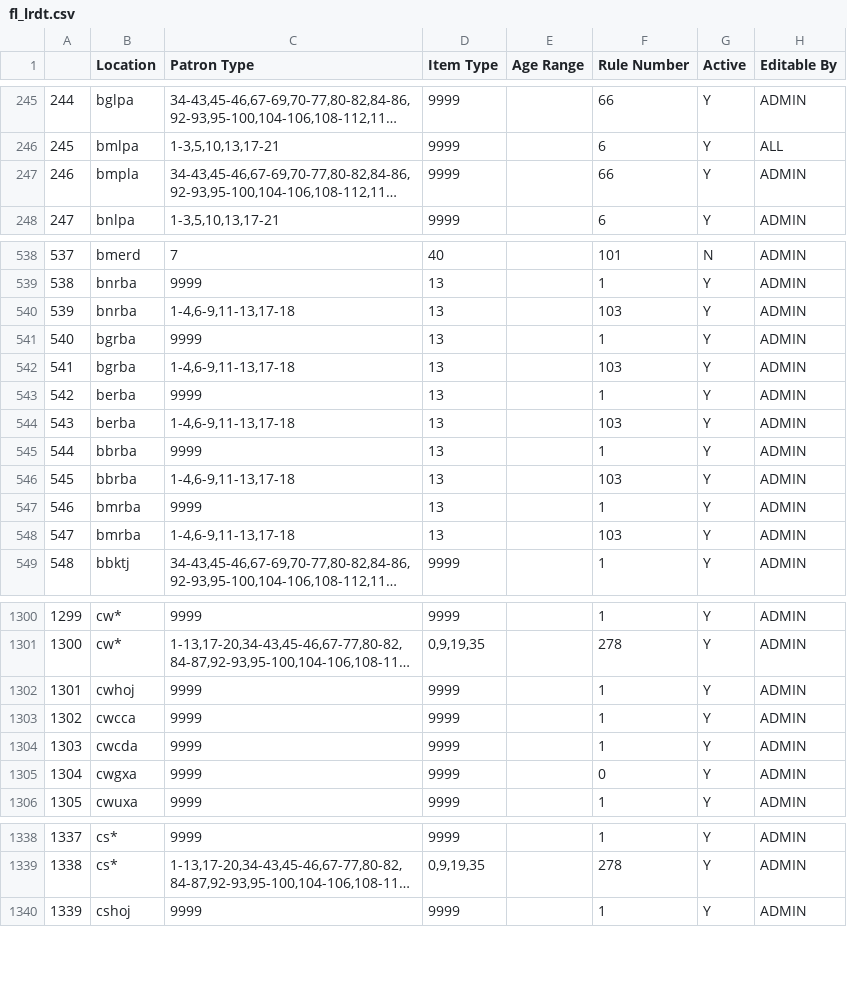
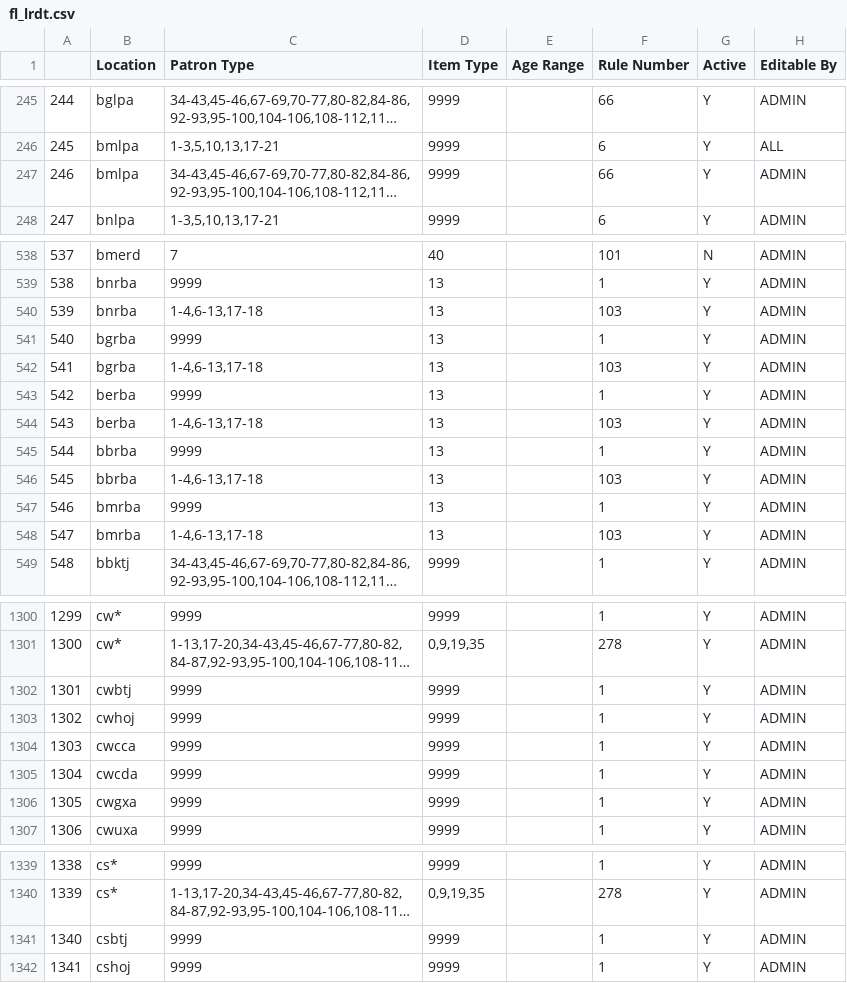
Before and after one commit to MarmotLibraryNetwork/sierraloanrules, a CSV file: flatirons/fl_lrdt.csv, drawn as a sheet; only a part is shown, gaps mark what is left out; long unchanged cells end in …; addresses are those after the commit; the diff covers the shown part only; the diff names each change by its address in the sheet, - before the commit and + after, or states it on an @@ line.

```diff
--- a/flatirons/fl_lrdt.csv
+++ b/flatirons/fl_lrdt.csv
-B247 (Location): bmpla
+B247 (Location): bmlpa
-C540 (Patron Type): 1-4,6-9,11-13,17-18
+C540 (Patron Type): 1-4,6-13,17-18
-C542 (Patron Type): 1-4,6-9,11-13,17-18
+C542 (Patron Type): 1-4,6-13,17-18
-C544 (Patron Type): 1-4,6-9,11-13,17-18
+C544 (Patron Type): 1-4,6-13,17-18
-C546 (Patron Type): 1-4,6-9,11-13,17-18
+C546 (Patron Type): 1-4,6-13,17-18
-C548 (Patron Type): 1-4,6-9,11-13,17-18
+C548 (Patron Type): 1-4,6-13,17-18
+row 1302: 1301 | cwbtj | 9999 | 9999 |  | 1 | Y | ADMIN
@@ column A renumbered from row 1303 down @@
-F1306 (Rule Number): 0
+F1306 (Rule Number): 1
+row 1341: 1340 | csbtj | 9999 | 9999 |  | 1 | Y | ADMIN
```
Also changed, not shown: 6 edited cells elsewhere in this file, flatirons/fl_loan_rules.csv, loan_rules.csv, 1 other file.
